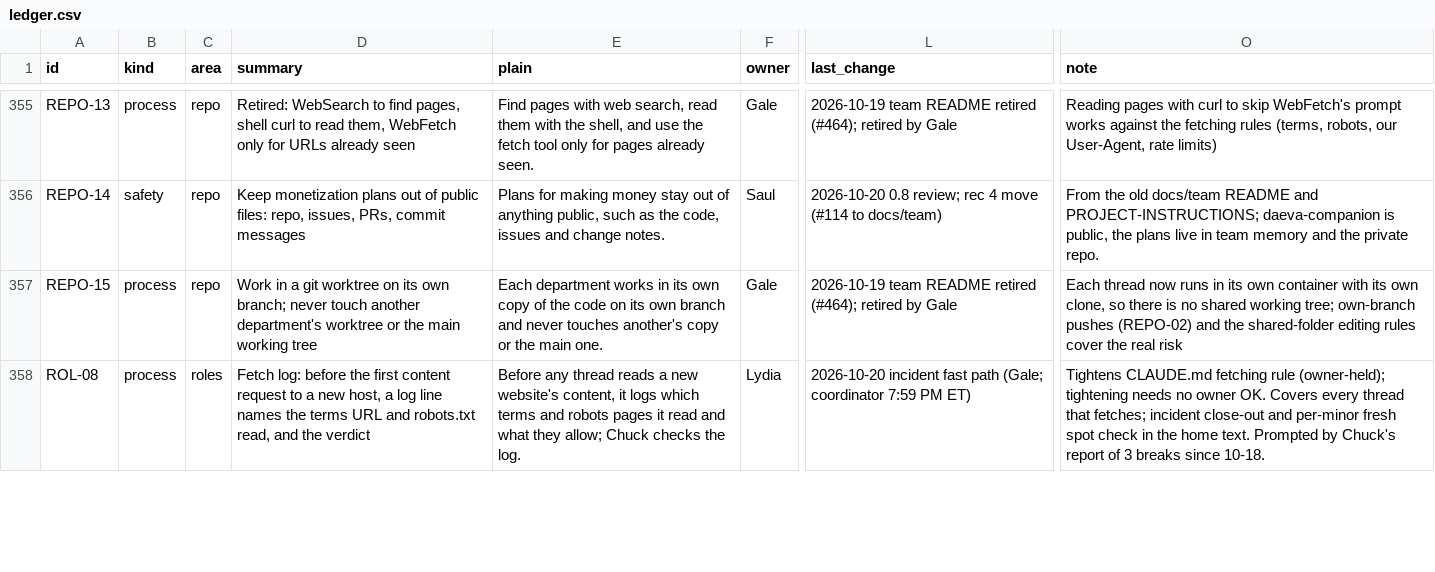
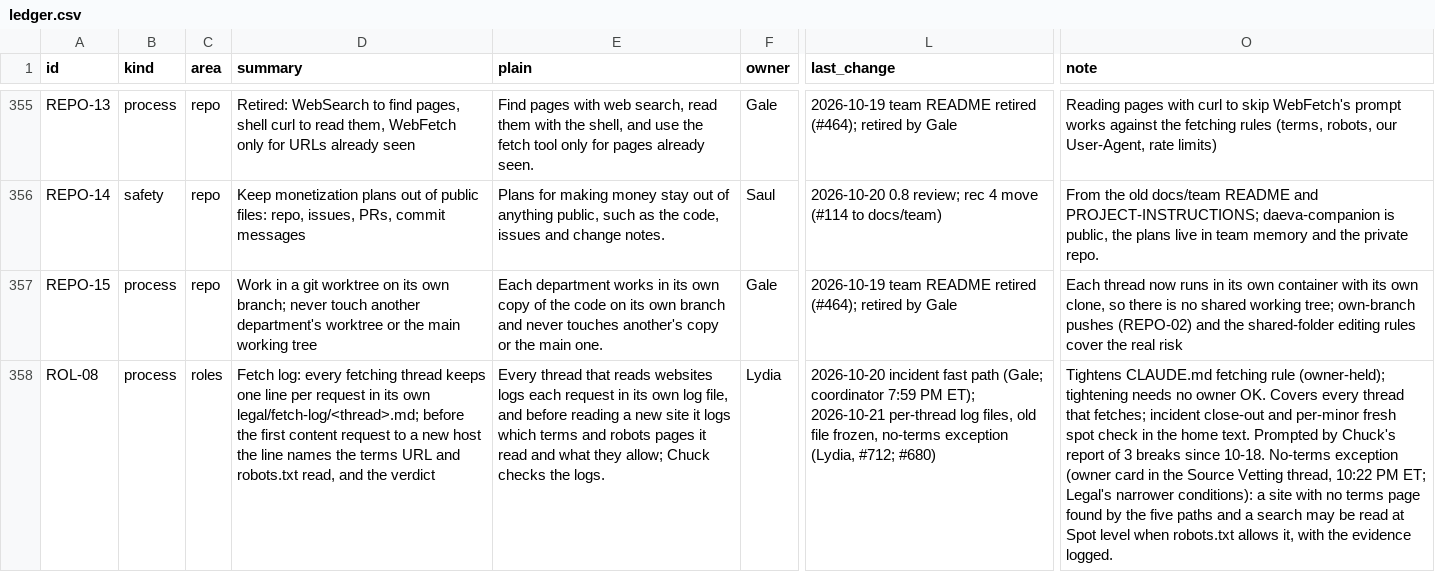
Before and after one commit to HackTheMeatball/daeva-companion, a CSV file: docs/kaizen/ledger.csv, drawn as a sheet; only a part is shown, gaps mark what is left out; the diff covers the shown part only; the diff names each change by its address in the sheet, - before the commit and + after, or states it on an @@ line.

```diff
--- a/docs/kaizen/ledger.csv
+++ b/docs/kaizen/ledger.csv
-D358 (summary): Fetch log: before the first content request to a new host, a log line names…
+D358 (summary): Fetch log: every fetching thread keeps one line per request in its own legal/fetch-log/<thread>.md; before the first content request to a new host the line names…
-E358 (plain): Before any thread reads a new website's content, it logs which terms and robots pages it read and what they allow; Chuck checks the log.
+E358 (plain): Every thread that reads websites logs each request in its own log file, and before reading a new site it logs which terms and robots pages it read and what they allow; Chuck checks the logs.
-L358 (last_change): …7:59 PM ET)
+L358 (last_change): …7:59 PM ET); 2026-10-21 per-thread log files, old file frozen, no-terms exception (Lydia, #712; #680)
-O358 (note): …since 10-18.
+O358 (note): …since 10-18. No-terms exception (owner card in the Source Vetting thread, 10:22 PM ET; Legal's narrower conditions): a site with no terms page found by the five paths and a search may be read at Spot level when robots.txt allows it, with the evidence logged.
```
Also changed, not shown: 4 edited cells elsewhere in this file, 1 other file.
